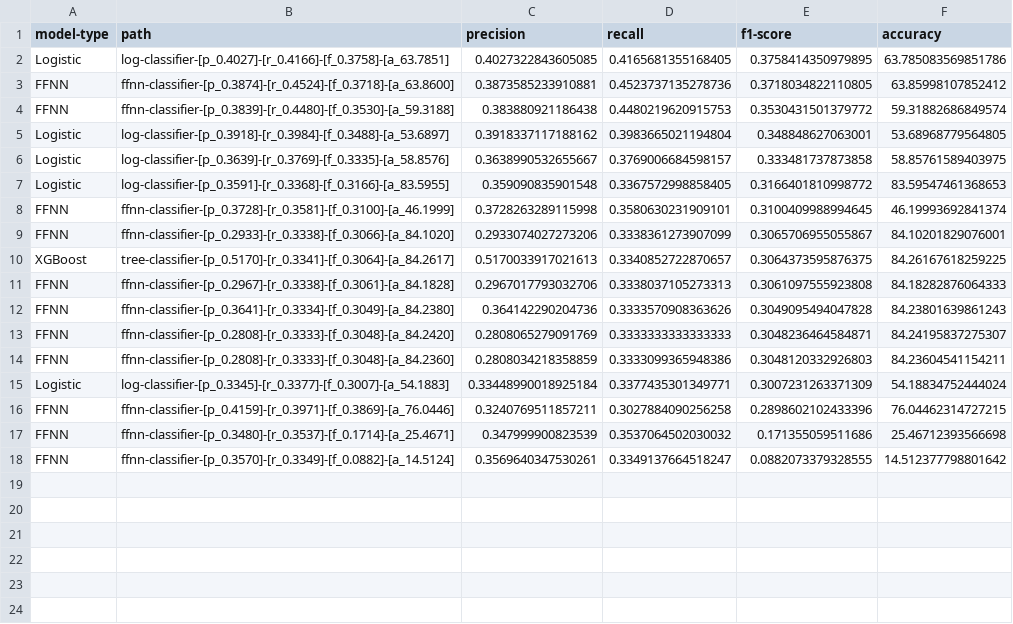
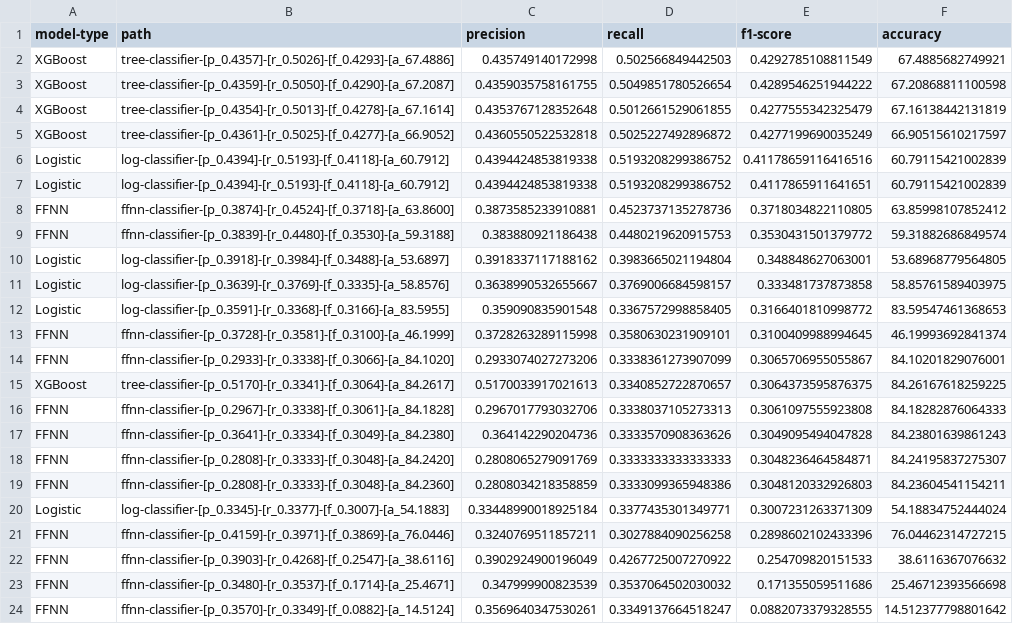
Before and after one commit to arjashok/ecs-171-project, a CSV file: models/model_lookup.csv, drawn as a sheet.

```diff
--- a/models/model_lookup.csv
+++ b/models/model_lookup.csv
@@ -1,3 +1,8 @@
 model-type,path,precision,recall,f1-score,accuracy
-Logistic,log-classifier-[p_0.4027]-[r_0.4166]-[f_0.3758]-[a_63.7851],0.4027322843605085,0.4165681355168405,0.3758414350979895,63.785083569851786
+XGBoost,tree-classifier-[p_0.4357]-[r_0.5026]-[f_0.4293]-[a_67.4886],0.435749140172998,0.502566849442503,0.4292785108811549,67.4885682749921
+XGBoost,tree-classifier-[p_0.4359]-[r_0.5050]-[f_0.4290]-[a_67.2087],0.4359035758161755,0.5049851780526654,0.4289546251944222,67.20868811100598
+XGBoost,tree-classifier-[p_0.4354]-[r_0.5013]-[f_0.4278]-[a_67.1614],0.4353767128352648,0.5012661529061855,0.4277555342325479,67.16138442131819
+XGBoost,tree-classifier-[p_0.4361]-[r_0.5025]-[f_0.4277]-[a_66.9052],0.4360550522532818,0.5025227492896872,0.4277199690035249,66.90515610217597
+Logistic,log-classifier-[p_0.4394]-[r_0.5193]-[f_0.4118]-[a_60.7912],0.4394424853819338,0.5193208299386752,0.41178659116416516,60.79115421002839
+Logistic,log-classifier-[p_0.4394]-[r_0.5193]-[f_0.4118]-[a_60.7912],0.4394424853819338,0.5193208299386752,0.4117865911641651,60.79115421002839
 FFNN,ffnn-classifier-[p_0.3874]-[r_0.4524]-[f_0.3718]-[a_63.8600],0.3873585233910881,0.4523737135278736,0.3718034822110805,63.85998107852412
@@ -16,2 +21,3 @@ Logistic,log-classifier-[p_0.3345]-[r_0.3377]-[f_0.3007]-[a_54.1883],0.334489900
 FFNN,ffnn-classifier-[p_0.4159]-[r_0.3971]-[f_0.3869]-[a_76.0446],0.3240769511857211,0.3027884090256258,0.2898602102433396,76.04462314727215
+FFNN,ffnn-classifier-[p_0.3903]-[r_0.4268]-[f_0.2547]-[a_38.6116],0.3902924900196049,0.4267725007270922,0.254709820151533,38.6116367076632
 FFNN,ffnn-classifier-[p_0.3480]-[r_0.3537]-[f_0.1714]-[a_25.4671],0.347999900823539,0.3537064502030032,0.171355059511686,25.46712393566698
```
Also changed, not shown: 12 other files.
